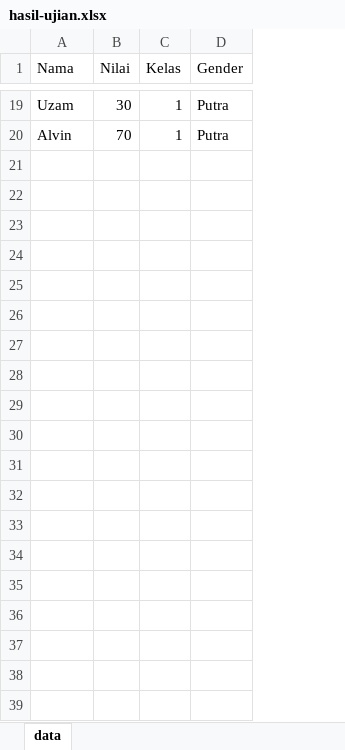
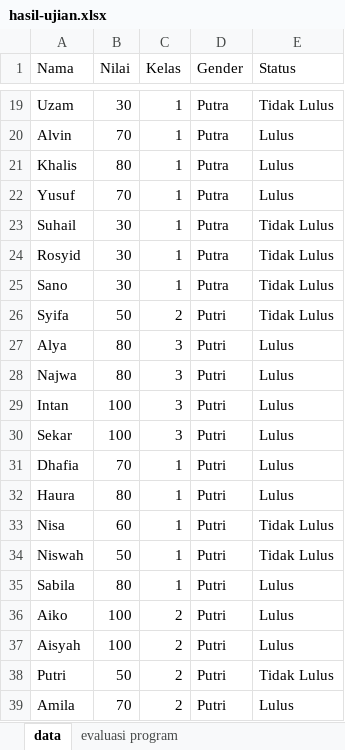
Before and after one commit to mzaini30/kosakata, an Excel workbook: hasil-ujian/hasil-ujian.xlsx, sheet data, drawn as a sheet; only a part is shown, gaps mark what is left out; values as stored, in another font and other column widths than the file's, no borders; conditional formats and table styles not drawn; the diff covers the shown part only; the diff names each change by its address in the sheet, - before the commit and + after, or states it on an @@ line.

Commit message:
upload

```diff
--- a/hasil-ujian/hasil-ujian.xlsx (sheet data)
+++ b/hasil-ujian/hasil-ujian.xlsx (sheet data)
+sheet tab: evaluasi program
+column E (Status), rows 19-20: Tidak Lulus | Lulus
+row 21: Khalis | 80 | 1 | Putra | Lulus
+row 22: Yusuf | 70 | 1 | Putra | Lulus
+row 23: Suhail | 30 | 1 | Putra | Tidak Lulus
+row 24: Rosyid | 30 | 1 | Putra | Tidak Lulus
+row 25: Sano | 30 | 1 | Putra | Tidak Lulus
+row 26: Syifa | 50 | 2 | Putri | Tidak Lulus
+row 27: Alya | 80 | 3 | Putri | Lulus
+row 28: Najwa | 80 | 3 | Putri | Lulus
+row 29: Intan | 100 | 3 | Putri | Lulus
+row 30: Sekar | 100 | 3 | Putri | Lulus
+row 31: Dhafia | 70 | 1 | Putri | Lulus
+row 32: Haura | 80 | 1 | Putri | Lulus
+row 33: Nisa | 60 | 1 | Putri | Tidak Lulus
+row 34: Niswah | 50 | 1 | Putri | Tidak Lulus
+row 35: Sabila | 80 | 1 | Putri | Lulus
+row 36: Aiko | 100 | 2 | Putri | Lulus
+row 37: Aisyah | 100 | 2 | Putri | Lulus
+row 38: Putri | 50 | 2 | Putri | Tidak Lulus
+row 39: Amila | 70 | 2 | Putri | Lulus
```
Also changed, not shown: 9 added rows elsewhere in this sheet.
